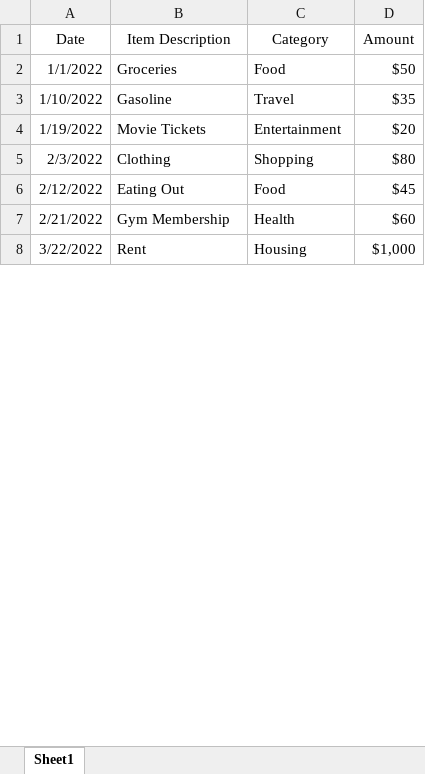
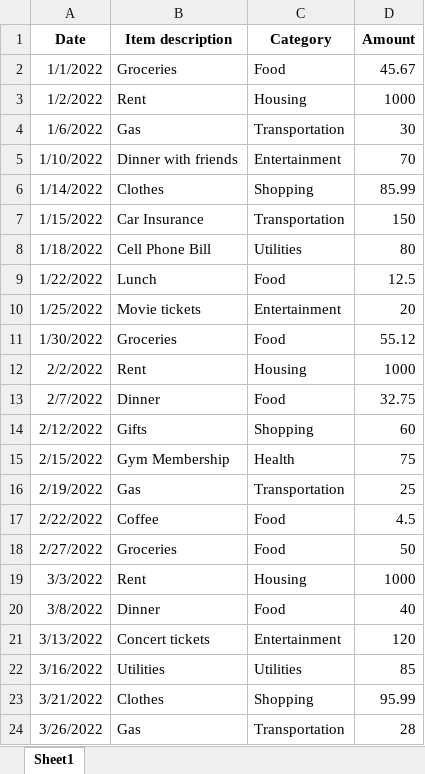
Before and after one commit to mr-pablinho/finapp-pmr, an Excel workbook: data/dummy_data.xlsx, sheet Sheet1, drawn as a sheet; only a part is shown; values as stored, in another font and other column widths than the file's, no borders; removed rows and columns are numbered as before the commit, all else as after; the diff covers the shown part only; the diff names each change by its address in the sheet, - before the commit and + after, or states it on an @@ line.

Commit message:
Update dummy data for a larger set

```diff
--- a/data/dummy_data.xlsx (sheet Sheet1)
+++ b/data/dummy_data.xlsx (sheet Sheet1)
-A1:D1 bold: off
+A1:D1 bold: on
-B1: Item Description
+B1: Item description
-D2 (Amount): $50
+D2 (Amount): 45.67
+row 3: 1/2/2022 | Rent | Housing | 1000
+row 4: 1/6/2022 | Gas | Transportation | 30
-B5 (Item description): Gasoline
+B5 (Item description): Dinner with friends
-C5 (Category): Travel
+C5 (Category): Entertainment
-D5 (Amount): $35
+D5 (Amount): 70
+row 6: 1/14/2022 | Clothes | Shopping | 85.99
+row 7: 1/15/2022 | Car Insurance | Transportation | 150
+row 8: 1/18/2022 | Cell Phone Bill | Utilities | 80
+row 9: 1/22/2022 | Lunch | Food | 12.5
-A10 (Date): 1/19/2022
+A10 (Date): 1/25/2022
-B10 (Item description): Movie Tickets
+B10 (Item description): Movie tickets
-D10 (Amount): $20
+D10 (Amount): 20
-row 5: 2/3/2022 | Clothing | Shopping | $80
+row 11: 1/30/2022 | Groceries | Food | 55.12
+row 12: 2/2/2022 | Rent | Housing | 1000
+row 13: 2/7/2022 | Dinner | Food | 32.75
-B14 (Item description): Eating Out
+B14 (Item description): Gifts
-C14 (Category): Food
+C14 (Category): Shopping
-D14 (Amount): $45
+D14 (Amount): 60
-A15 (Date): 2/21/2022
+A15 (Date): 2/15/2022
-D15 (Amount): $60
+D15 (Amount): 75
+row 16: 2/19/2022 | Gas | Transportation | 25
+row 17: 2/22/2022 | Coffee | Food | 4.5
+row 18: 2/27/2022 | Groceries | Food | 50
-A19 (Date): 3/22/2022
+A19 (Date): 3/3/2022
-D19 (Amount): $1,000
+D19 (Amount): 1000
+row 20: 3/8/2022 | Dinner | Food | 40
+row 21: 3/13/2022 | Concert tickets | Entertainment | 120
+row 22: 3/16/2022 | Utilities | Utilities | 85
+row 23: 3/21/2022 | Clothes | Shopping | 95.99
+row 24: 3/26/2022 | Gas | Transportation | 28
```
Also changed, not shown: 81 added rows, 6 removed rows and 30 edited cells elsewhere in this sheet.
